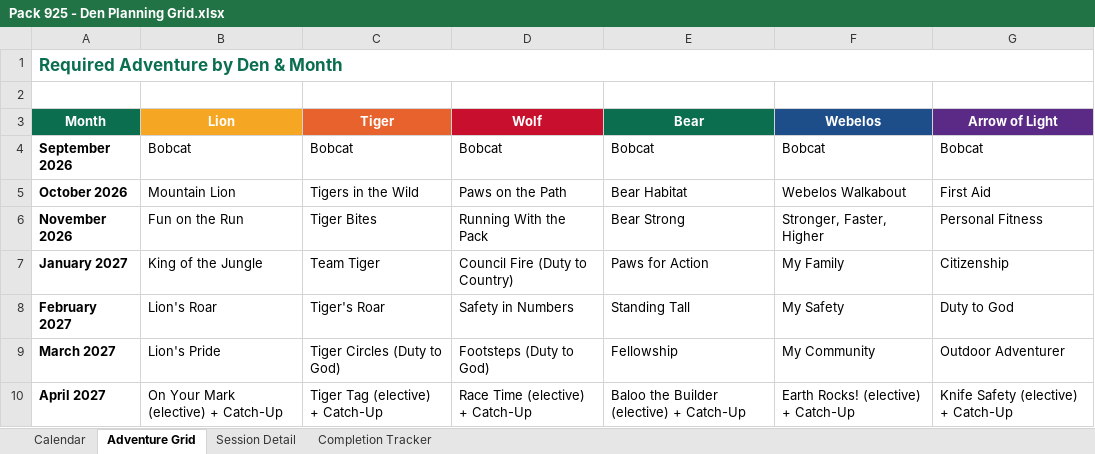
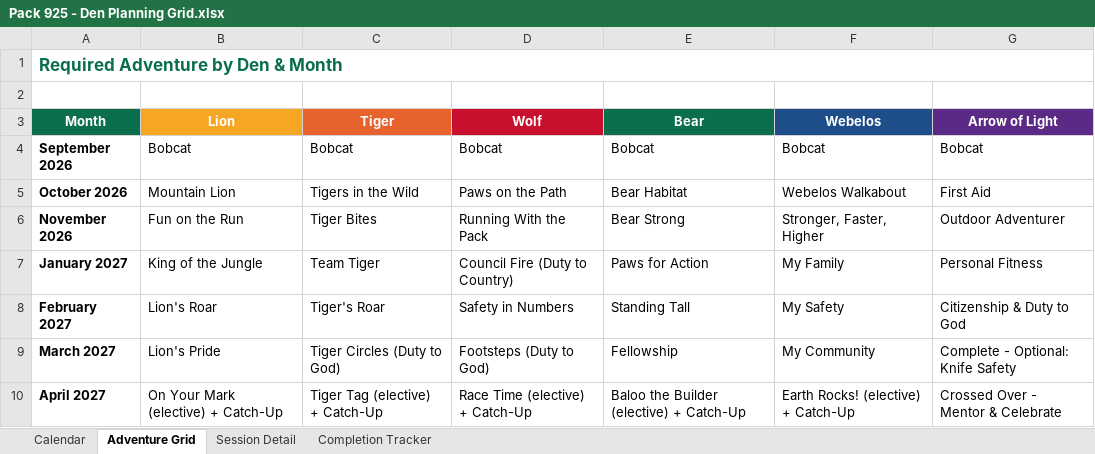
Before and after one commit to cueball59/pack925-den-plan, an Excel workbook: downloads/Pack 925 - Den Planning Grid.xlsx, sheet Adventure Grid, drawn as a sheet; values as stored, in another font and other column widths than the file's, no borders; the diff names each change by its address in the sheet, - before the commit and + after, or states it on an @@ line.

Commit message:
Compress Arrow of Light: all six required adventures done by Feb 11 before crossover (Outdoor Adventurer to Nov campout; Feb doubles up)

```diff
--- a/downloads/Pack 925 - Den Planning Grid.xlsx (sheet Adventure Grid)
+++ b/downloads/Pack 925 - Den Planning Grid.xlsx (sheet Adventure Grid)
-G6 (Arrow of Light): Personal Fitness
+G6 (Arrow of Light): Outdoor Adventurer
-G7 (Arrow of Light): Citizenship
+G7 (Arrow of Light): Personal Fitness
-G8 (Arrow of Light): Duty to God
+G8 (Arrow of Light): Citizenship & Duty to God
-G9 (Arrow of Light): Outdoor Adventurer
+G9 (Arrow of Light): Complete - Optional: Knife Safety
-G10 (Arrow of Light): Knife Safety (elective) + Catch-Up
+G10 (Arrow of Light): Crossed Over - Mentor & Celebrate
```
Also changed, not shown: sheet Session Detail, sheet Completion Tracker, 8 other files.
